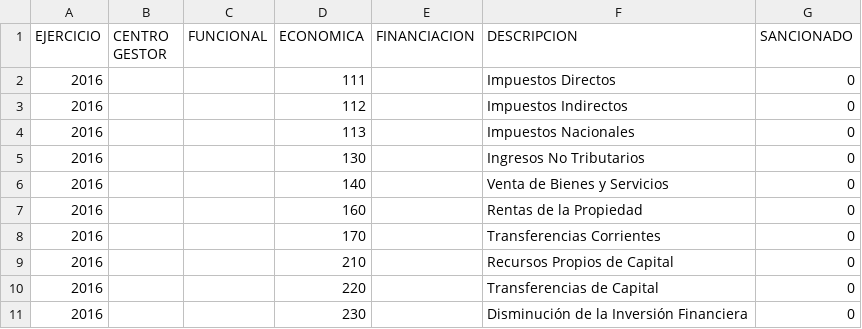
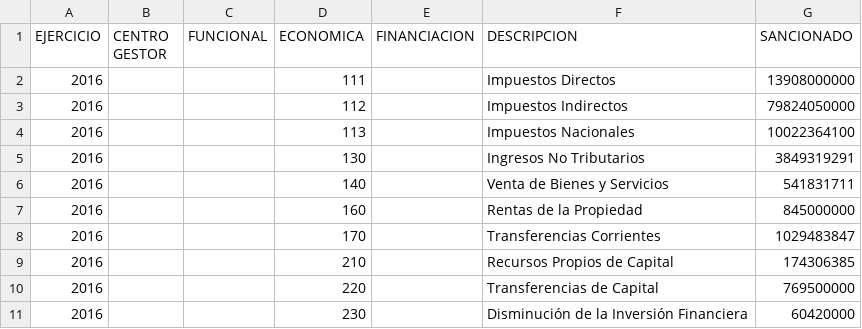
Before and after one commit to malon/presupuesto, a CSV file: theme-caba/data/provincia/2016/ingresos.csv, drawn as a sheet.

Commit message:
Added new resources for 2016

```diff
--- a/theme-caba/data/provincia/2016/ingresos.csv
+++ b/theme-caba/data/provincia/2016/ingresos.csv
@@ -1,11 +1,11 @@
 EJERCICIO;CENTRO GESTOR;FUNCIONAL;ECONOMICA;FINANCIACION;DESCRIPCION;SANCIONADO
-2016;;;111;;Impuestos Directos;0
-2016;;;112;;Impuestos Indirectos;0
-2016;;;113;;Impuestos Nacionales;0
-2016;;;130;;Ingresos No Tributarios;0
-2016;;;140;;Venta de Bienes y Servicios;0
-2016;;;160;;Rentas de la Propiedad;0
-2016;;;170;;Transferencias Corrientes;0
-2016;;;210;;Recursos Propios de Capital;0
-2016;;;220;;Transferencias de Capital ;0
-2016;;;230;;Disminución de la Inversión Financiera;0
+2016;;;111;;Impuestos Directos;13908000000
+2016;;;112;;Impuestos Indirectos;79824050000
+2016;;;113;;Impuestos Nacionales;10022364100
+2016;;;130;;Ingresos No Tributarios;3849319291
+2016;;;140;;Venta de Bienes y Servicios;541831711
+2016;;;160;;Rentas de la Propiedad;845000000
+2016;;;170;;Transferencias Corrientes;1029483847
+2016;;;210;;Recursos Propios de Capital;174306385
+2016;;;220;;Transferencias de Capital ;769500000
+2016;;;230;;Disminución de la Inversión Financiera;60420000
```
